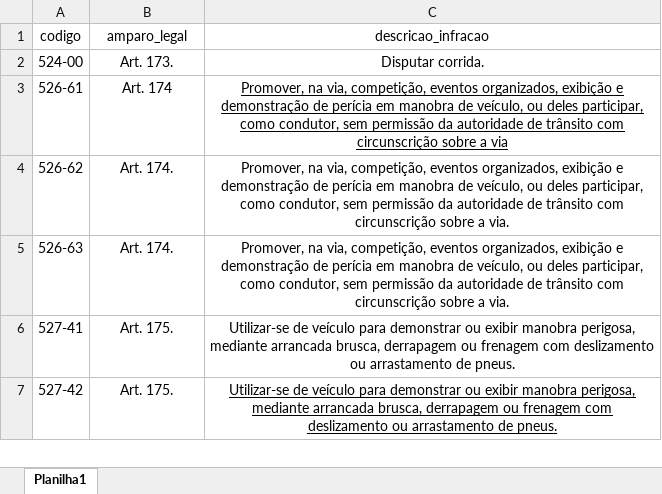
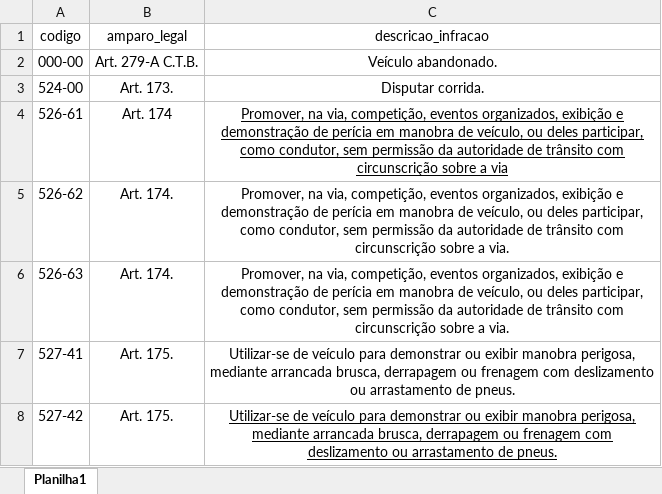
Before and after one commit to gabrielsl-08/notifygen, an Excel workbook: enquadramentos.xlsx, sheet Planilha1, drawn as a sheet; only a part is shown; values as stored, in another font and other column widths than the file's, no borders; the diff names each change by its address in the sheet, - before the commit and + after, or states it on an @@ line.

```diff
--- a/enquadramentos.xlsx (sheet Planilha1)
+++ b/enquadramentos.xlsx (sheet Planilha1)
+row 2: 000-00 | Art. 279-A C.T.B. | Veículo abandonado.
```
Also changed, not shown: 9 other files.
